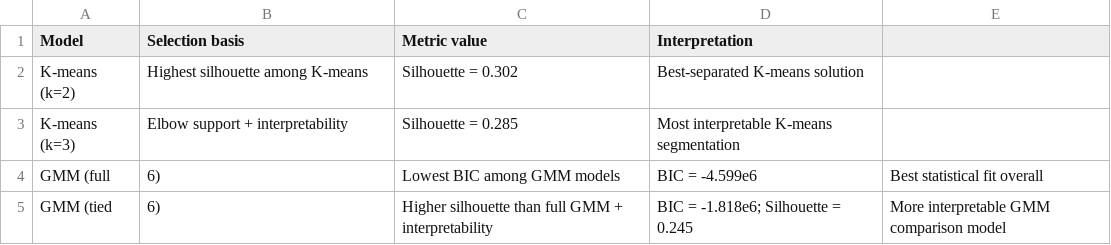
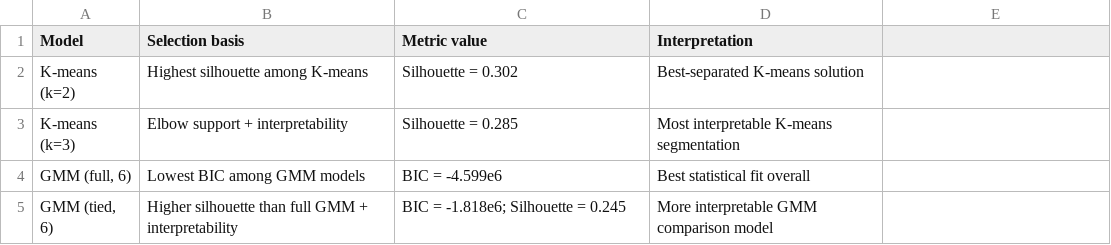
Before and after one commit to Samrandd/Portfolio, a CSV file: Project_18_Online_Shopper_Segmentation_Streamlit/data/model_summary.csv, drawn as a sheet; removed rows and columns are numbered as before the commit, all else as after; the diff names each change by its address in the sheet, - before the commit and + after, or states it on an @@ line.

Commit message:
Fix model summary CSV and add interactive data explorer

```diff
--- a/Project_18_Online_Shopper_Segmentation_Streamlit/data/model_summary.csv
+++ b/Project_18_Online_Shopper_Segmentation_Streamlit/data/model_summary.csv
-row 4: GMM (full | 6) | Lowest BIC among GMM models | BIC = -4.599e6 | Best statistical fit overall
-row 5: GMM (tied | 6) | Higher silhouette than full GMM + interpretability | BIC = -1.818e6; Silhouette = 0.245 | More interpretable GMM comparison model
+row 4: GMM (full, 6) | Lowest BIC among GMM models | BIC = -4.599e6 | Best statistical fit overall
+row 5: GMM (tied, 6) | Higher silhouette than full GMM + interpretability | BIC = -1.818e6; Silhouette = 0.245 | More interpretable GMM comparison model
```
Also changed, not shown: 2 other files.
